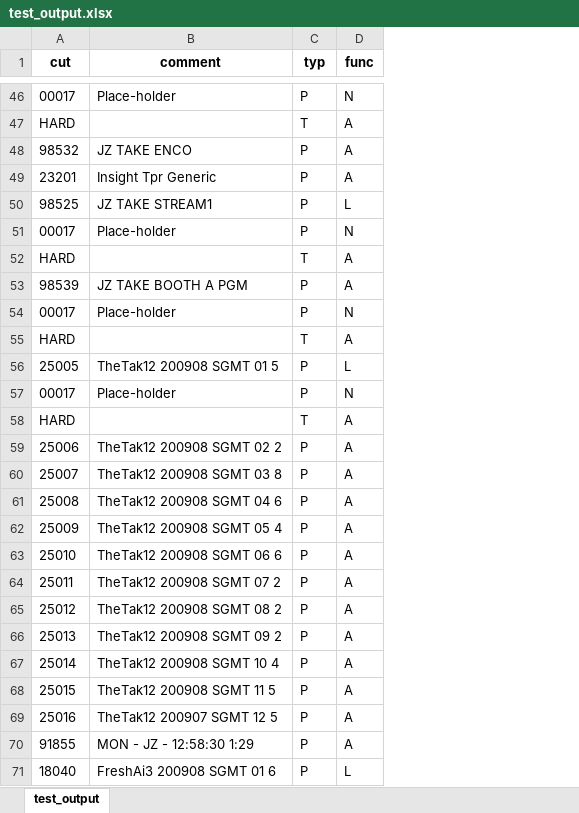
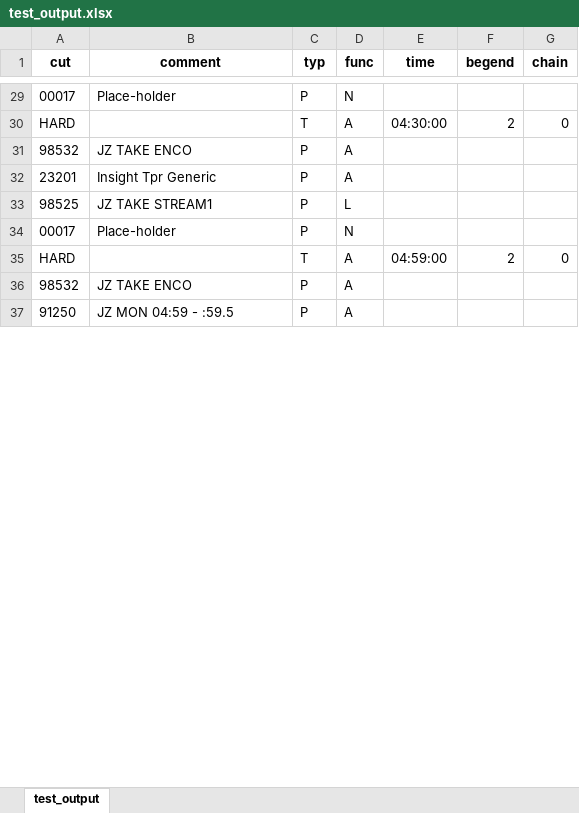
Before and after one commit to jamestejada/playlist, an Excel workbook: test_output.xlsx, sheet test_output, drawn as a sheet; only a part is shown, gaps mark what is left out; values as stored, in another font and other column widths than the file's, no borders; removed rows and columns are numbered as before the commit, all else as after; the diff covers the shown part only; the diff names each change by its address in the sheet, - before the commit and + after, or states it on an @@ line.

Commit message:
input from txt report and output to playlist working (except chain event)

```diff
--- a/test_output.xlsx (sheet test_output)
+++ b/test_output.xlsx (sheet test_output)
+column E (time), rows 30-35: 04:30:00 |  |  |  |  | 04:59:00
+column F (begend), rows 30-35: 2 |  |  |  |  | 2
+column G (chain), rows 30-35: 0 |  |  |  |  | 0
-A36 (cut): 98539
+A36 (cut): 98532
-B36 (comment): JZ TAKE BOOTH A PGM
+B36 (comment): JZ TAKE ENCO
@@ row 54 moved to row 141: 00017 @@
@@ row 55 moved to row 70: HARD @@
-row 56: 25005 | TheTak12 200908 SGMT 01 5 | P | L
@@ row 57 moved to row 151: 00017 @@
@@ row 58 moved to row 80: HARD @@
-row 59: 25006 | TheTak12 200908 SGMT 02 2 | P | A
-row 60: 25007 | TheTak12 200908 SGMT 03 8 | P | A
-row 61: 25008 | TheTak12 200908 SGMT 04 6 | P | A
-row 62: 25009 | TheTak12 200908 SGMT 05 4 | P | A
-row 63: 25010 | TheTak12 200908 SGMT 06 6 | P | A
-row 64: 25011 | TheTak12 200908 SGMT 07 2 | P | A
-row 65: 25012 | TheTak12 200908 SGMT 08 2 | P | A
-row 66: 25013 | TheTak12 200908 SGMT 09 2 | P | A
-row 67: 25014 | TheTak12 200908 SGMT 10 4 | P | A
-row 68: 25015 | TheTak12 200908 SGMT 11 5 | P | A
-row 69: 25016 | TheTak12 200907 SGMT 12 5 | P | A
-A37 (cut): 91855
+A37 (cut): 91250
-B37 (comment): MON - JZ - 12:58:30 1:29
+B37 (comment): JZ MON 04:59 - :59.5
-row 71: 18040 | FreshAi3 200908 SGMT 01 6 | P | L
```
Also changed, not shown: 279 added rows, 14 removed rows, 17 moved rows and 24 edited cells elsewhere in this sheet, 43 other files.
